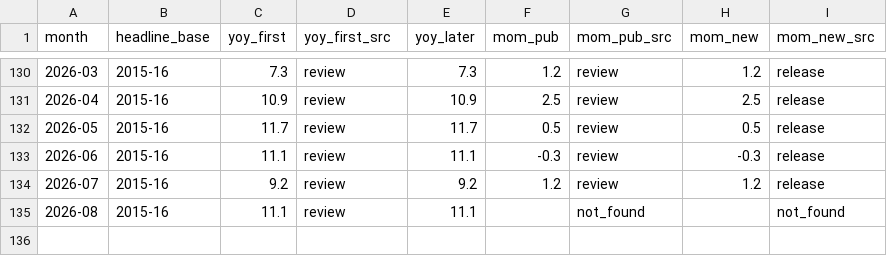
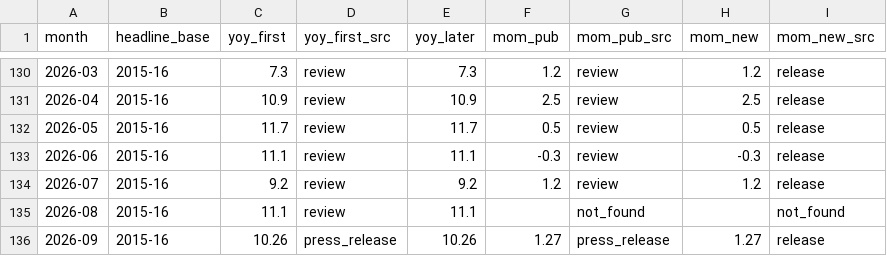
Before and after one commit to Muhammad-Haris-3/Tally, a CSV file: data/cpi/monthly.csv, drawn as a sheet; only a part is shown, gaps mark what is left out; the diff names each change by its address in the sheet, - before the commit and + after, or states it on an @@ line.

```diff
--- a/data/cpi/monthly.csv
+++ b/data/cpi/monthly.csv
+row 136: 2026-09 | 2015-16 | 10.26 | press_release | 10.26 | 1.27 | press_release | 1.27 | release
```
Also changed, not shown: 2 other files.
